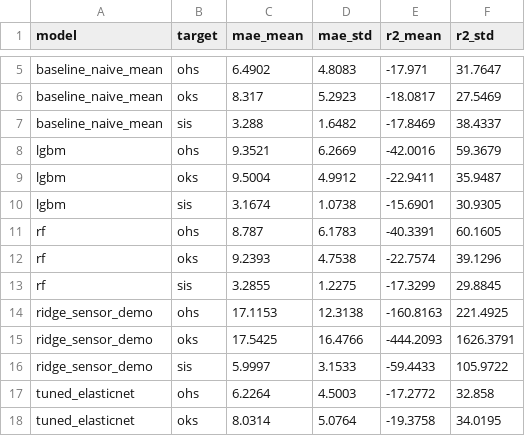
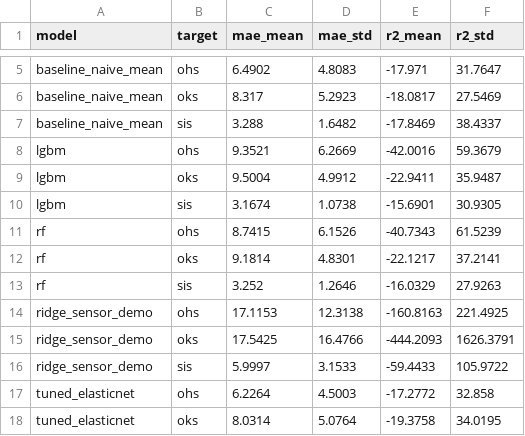
Before and after one commit to a-giorgetti-univpm/MAISON-ML, a CSV file: Development AG/outputs/run_v8/tables/lopo_metrics_summary.csv, drawn as a sheet; only a part is shown, gaps mark what is left out; removed rows and columns are numbered as before the commit, all else as after; the diff names each change by its address in the sheet, - before the commit and + after, or states it on an @@ line.

```diff
--- a/Development AG/outputs/run_v8/tables/lopo_metrics_summary.csv
+++ b/Development AG/outputs/run_v8/tables/lopo_metrics_summary.csv
-row 11: rf | ohs | 8.787 | 6.1783 | -40.3391 | 60.1605
-row 12: rf | oks | 9.2393 | 4.7538 | -22.7574 | 39.1296
-row 13: rf | sis | 3.2855 | 1.2275 | -17.3299 | 29.8845
+row 11: rf | ohs | 8.7415 | 6.1526 | -40.7343 | 61.5239
+row 12: rf | oks | 9.1814 | 4.8301 | -22.1217 | 37.2141
+row 13: rf | sis | 3.252 | 1.2646 | -16.0329 | 27.9263
```
Also changed, not shown: Development AG/outputs/run_v8/tables/lopo_metrics_per_participant.csv, Development AG/outputs/run_v8/tables/lopo_metrics_per_participant_delta.csv, 8 other files.
